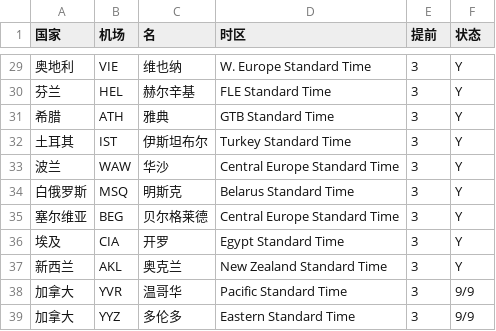
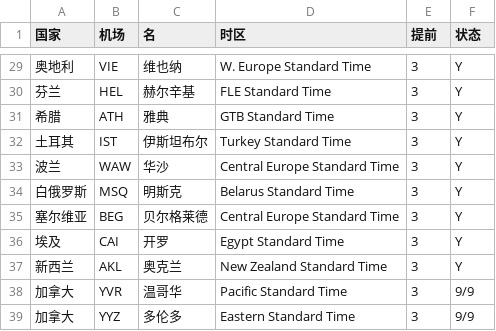
Before and after one commit to karakasa/PcrCalculator, a CSV file: PcrCalculatorLib/pcrinfo.csv, drawn as a sheet; only a part is shown, gaps mark what is left out.

Commit message:
Improve UI; data error fix

```diff
--- a/PcrCalculatorLib/pcrinfo.csv
+++ b/PcrCalculatorLib/pcrinfo.csv
@@ -35,3 +35,3 @@
 塞尔维亚,BEG,贝尔格莱德,Central Europe Standard Time,3,Y
-埃及,CIA,开罗,Egypt Standard Time,3,Y
+埃及,CAI,开罗,Egypt Standard Time,3,Y
 新西兰,AKL,奥克兰,New Zealand Standard Time,3,Y
```
Also changed, not shown: 3 other files.
